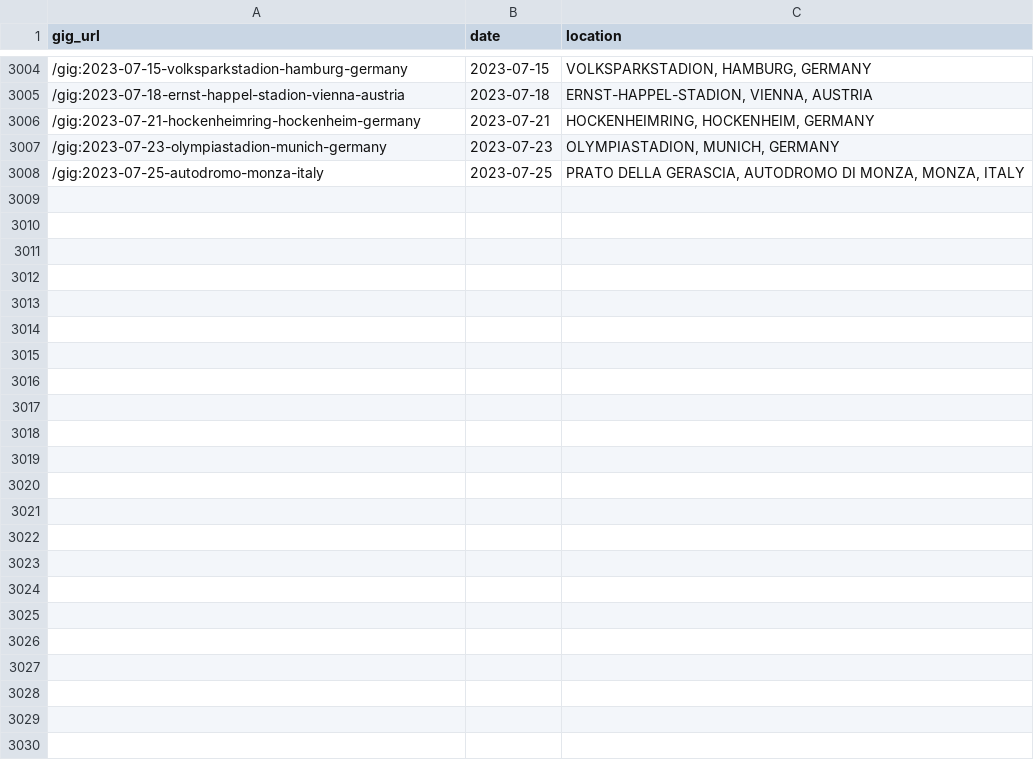
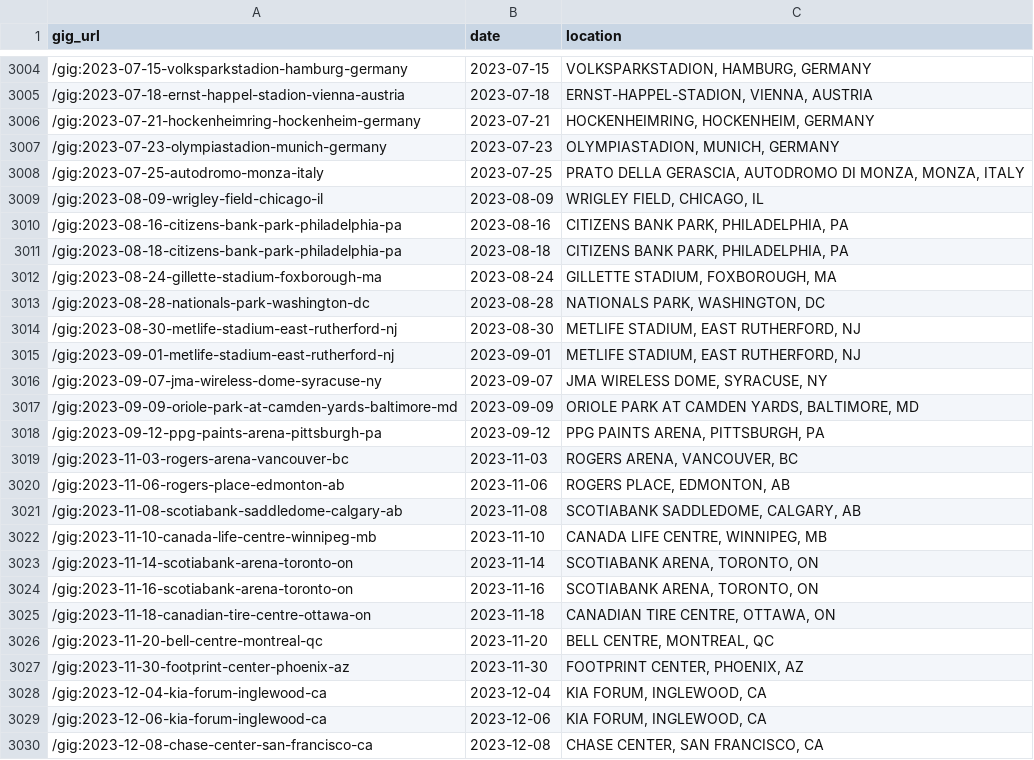
Before and after one commit to obrienjoey/springsteen_db, a CSV file: csv/concerts.csv, drawn as a sheet; only a part is shown, gaps mark what is left out.

Commit message:
updated setlist data Wed Feb 15 10:41:28 GMT 2023

```diff
--- a/csv/concerts.csv
+++ b/csv/concerts.csv
@@ -3008 +3008,23 @@ gig_url,date,location
 /gig:2023-07-25-autodromo-monza-italy,2023-07-25,"PRATO DELLA GERASCIA, AUTODROMO DI MONZA, MONZA, ITALY"
+/gig:2023-08-09-wrigley-field-chicago-il,2023-08-09,"WRIGLEY FIELD, CHICAGO, IL"
+/gig:2023-08-16-citizens-bank-park-philadelphia-pa,2023-08-16,"CITIZENS BANK PARK, PHILADELPHIA, PA"
+/gig:2023-08-18-citizens-bank-park-philadelphia-pa,2023-08-18,"CITIZENS BANK PARK, PHILADELPHIA, PA"
+/gig:2023-08-24-gillette-stadium-foxborough-ma,2023-08-24,"GILLETTE STADIUM, FOXBOROUGH, MA"
+/gig:2023-08-28-nationals-park-washington-dc,2023-08-28,"NATIONALS PARK, WASHINGTON, DC"
+/gig:2023-08-30-metlife-stadium-east-rutherford-nj,2023-08-30,"METLIFE STADIUM, EAST RUTHERFORD, NJ"
+/gig:2023-09-01-metlife-stadium-east-rutherford-nj,2023-09-01,"METLIFE STADIUM, EAST RUTHERFORD, NJ"
+/gig:2023-09-07-jma-wireless-dome-syracuse-ny,2023-09-07,"JMA WIRELESS DOME, SYRACUSE, NY"
+/gig:2023-09-09-oriole-park-at-camden-yards-baltimore-md,2023-09-09,"ORIOLE PARK AT CAMDEN YARDS, BALTIMORE, MD"
+/gig:2023-09-12-ppg-paints-arena-pittsburgh-pa,2023-09-12,"PPG PAINTS ARENA, PITTSBURGH, PA"
+/gig:2023-11-03-rogers-arena-vancouver-bc,2023-11-03,"ROGERS ARENA, VANCOUVER, BC"
+/gig:2023-11-06-rogers-place-edmonton-ab,2023-11-06,"ROGERS PLACE, EDMONTON, AB"
+/gig:2023-11-08-scotiabank-saddledome-calgary-ab,2023-11-08,"SCOTIABANK SADDLEDOME, CALGARY, AB"
+/gig:2023-11-10-canada-life-centre-winnipeg-mb,2023-11-10,"CANADA LIFE CENTRE, WINNIPEG, MB"
+/gig:2023-11-14-scotiabank-arena-toronto-on,2023-11-14,"SCOTIABANK ARENA, TORONTO, ON"
+/gig:2023-11-16-scotiabank-arena-toronto-on,2023-11-16,"SCOTIABANK ARENA, TORONTO, ON"
+/gig:2023-11-18-canadian-tire-centre-ottawa-on,2023-11-18,"CANADIAN TIRE CENTRE, OTTAWA, ON"
+/gig:2023-11-20-bell-centre-montreal-qc,2023-11-20,"BELL CENTRE, MONTREAL, QC"
+/gig:2023-11-30-footprint-center-phoenix-az,2023-11-30,"FOOTPRINT CENTER, PHOENIX, AZ"
+/gig:2023-12-04-kia-forum-inglewood-ca,2023-12-04,"KIA FORUM, INGLEWOOD, CA"
+/gig:2023-12-06-kia-forum-inglewood-ca,2023-12-06,"KIA FORUM, INGLEWOOD, CA"
+/gig:2023-12-08-chase-center-san-francisco-ca,2023-12-08,"CHASE CENTER, SAN FRANCISCO, CA"
```
Also changed, not shown: csv/tours.csv, 1 other file.
